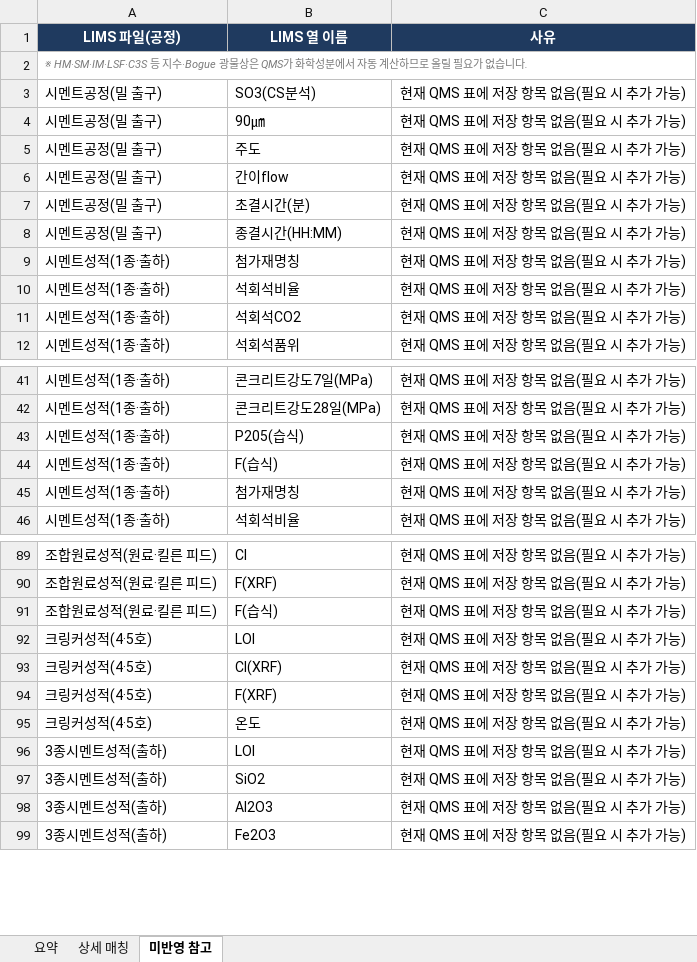
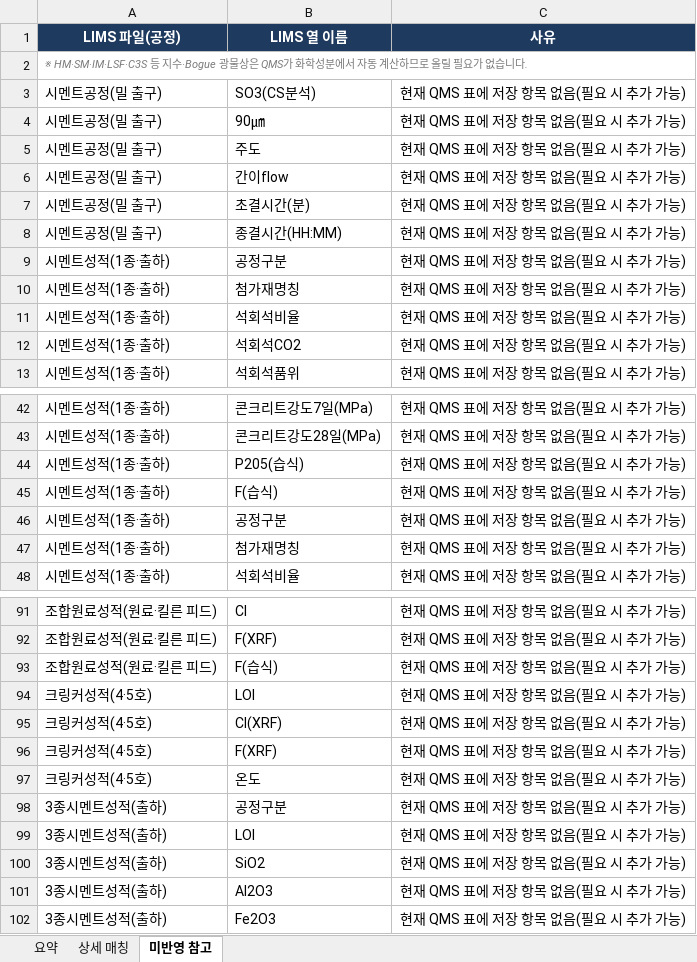
Before and after one commit to SPC-Blue365/Blue365, an Excel workbook: docs/LIMS_공정별_열매칭표.xlsx, sheet 미반영 참고, drawn as a sheet; only a part is shown, gaps mark what is left out; values as stored, in another font and other column widths than the file's, no borders; the diff names each change by its address in the sheet, - before the commit and + after, or states it on an @@ line.

```diff
--- a/docs/LIMS_공정별_열매칭표.xlsx (sheet 미반영 참고)
+++ b/docs/LIMS_공정별_열매칭표.xlsx (sheet 미반영 참고)
+row 9: 시멘트성적(1종·출하) | 공정구분 | 현재 QMS 표에 저장 항목 없음(필요 시 추가 가능)
+row 46: 시멘트성적(1종·출하) | 공정구분 | 현재 QMS 표에 저장 항목 없음(필요 시 추가 가능)
+row 98: 3종시멘트성적(출하) | 공정구분 | 현재 QMS 표에 저장 항목 없음(필요 시 추가 가능)
```
Also changed, not shown: sheet 상세 매칭, sheet 요약, docs/Blue365_QMS_업데이트_양식.xlsx, 19 other files.
